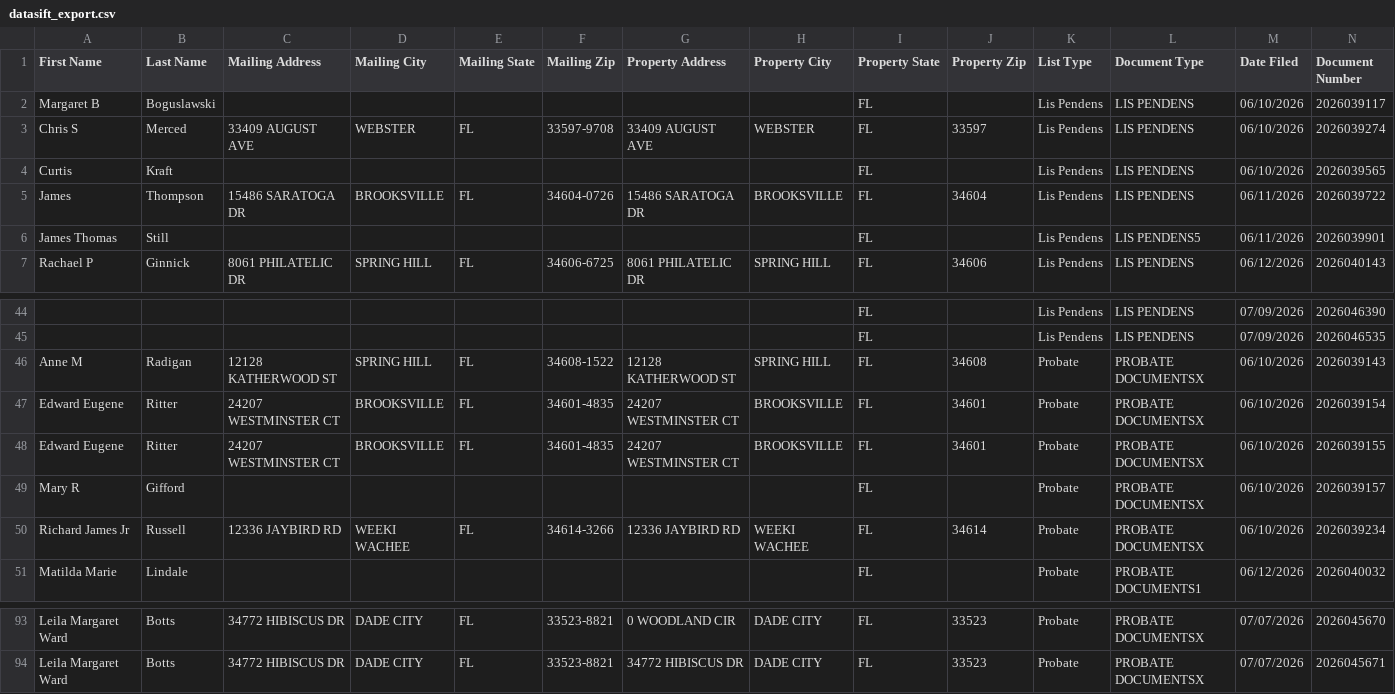
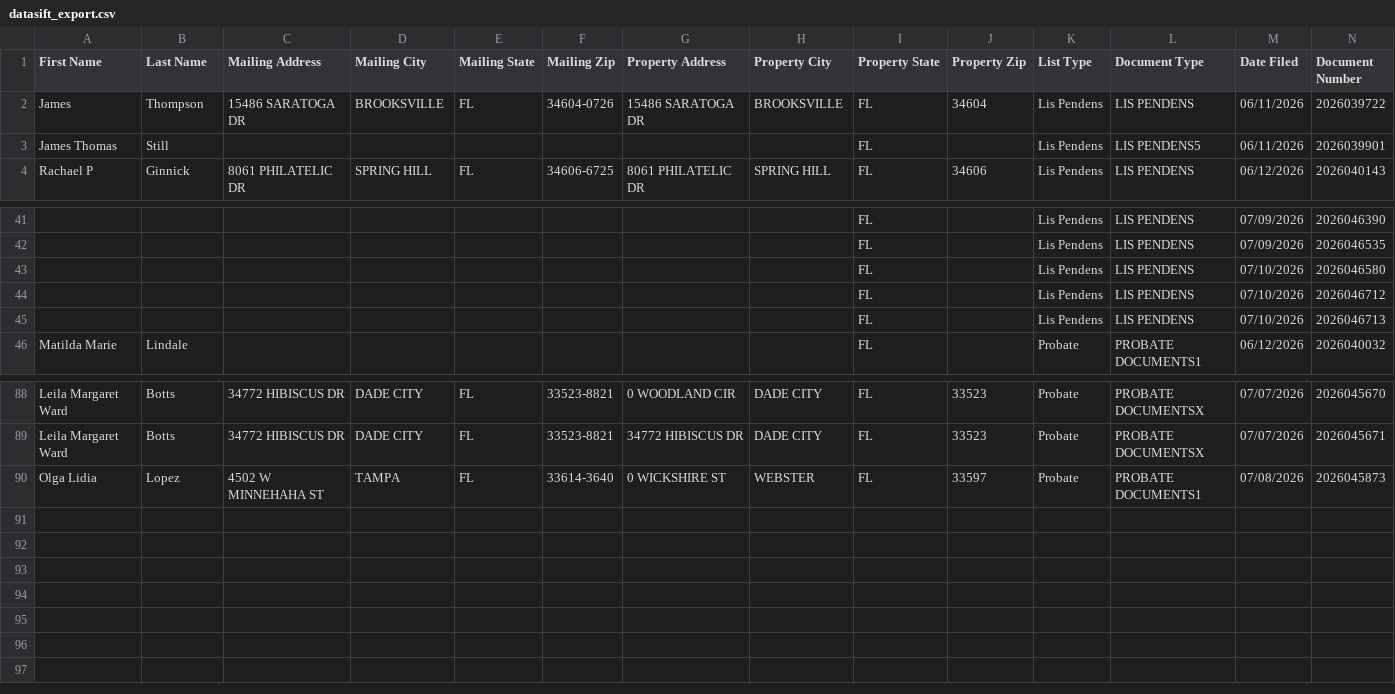
Before and after one commit to davidgunz13/hernando-lead-scraper, a CSV file: dashboard/datasift_export.csv, drawn as a sheet; only a part is shown, gaps mark what is left out; removed rows and columns are numbered as before the commit, all else as after; rows hold the shown columns only; the diff names each change by its address in the sheet, - before the commit and + after, or states it on an @@ line.

```diff
--- a/dashboard/datasift_export.csv
+++ b/dashboard/datasift_export.csv
-row 2: Margaret B | Boguslawski |  |  |  |  |  |  | FL |  | Lis Pendens | LIS PENDENS | 06/10/2026 | 2026039117
-row 3: Chris S | Merced | 33409 AUGUST AVE | WEBSTER | FL | 33597-9708 | 33409 AUGUST AVE | WEBSTER | FL | 33597 | Lis Pendens | LIS PENDENS | 06/10/2026 | 2026039274
-row 4: Curtis | Kraft |  |  |  |  |  |  | FL |  | Lis Pendens | LIS PENDENS | 06/10/2026 | 2026039565
-row 46: Anne M | Radigan | 12128 KATHERWOOD ST | SPRING HILL | FL | 34608-1522 | 12128 KATHERWOOD ST | SPRING HILL | FL | 34608 | Probate | PROBATE DOCUMENTSX | 06/10/2026 | 2026039143
-row 47: Edward Eugene | Ritter | 24207 WESTMINSTER CT | BROOKSVILLE | FL | 34601-4835 | 24207 WESTMINSTER CT | BROOKSVILLE | FL | 34601 | Probate | PROBATE DOCUMENTSX | 06/10/2026 | 2026039154
-row 48: Edward Eugene | Ritter | 24207 WESTMINSTER CT | BROOKSVILLE | FL | 34601-4835 | 24207 WESTMINSTER CT | BROOKSVILLE | FL | 34601 | Probate | PROBATE DOCUMENTSX | 06/10/2026 | 2026039155
-row 49: Mary R | Gifford |  |  |  |  |  |  | FL |  | Probate | PROBATE DOCUMENTSX | 06/10/2026 | 2026039157
-row 50: Richard James Jr | Russell | 12336 JAYBIRD RD | WEEKI WACHEE | FL | 34614-3266 | 12336 JAYBIRD RD | WEEKI WACHEE | FL | 34614 | Probate | PROBATE DOCUMENTSX | 06/10/2026 | 2026039234
+row 43:  |  |  |  |  |  |  |  | FL |  | Lis Pendens | LIS PENDENS | 07/10/2026 | 2026046580
+row 44:  |  |  |  |  |  |  |  | FL |  | Lis Pendens | LIS PENDENS | 07/10/2026 | 2026046712
+row 45:  |  |  |  |  |  |  |  | FL |  | Lis Pendens | LIS PENDENS | 07/10/2026 | 2026046713
+row 90: Olga Lidia | Lopez | 4502 W MINNEHAHA ST | TAMPA | FL | 33614-3640 | 0 WICKSHIRE ST | WEBSTER | FL | 33597 | Probate | PROBATE DOCUMENTS1 | 07/08/2026 | 2026045873
```
Also changed, not shown: data/datasift_export.csv, 2 other files.
